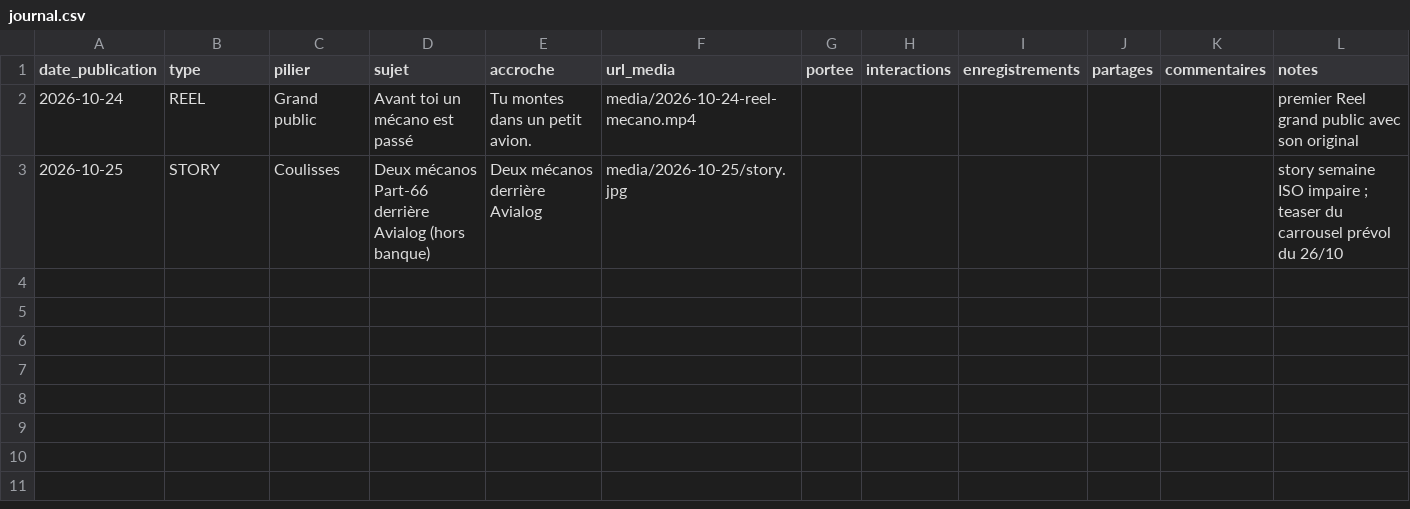
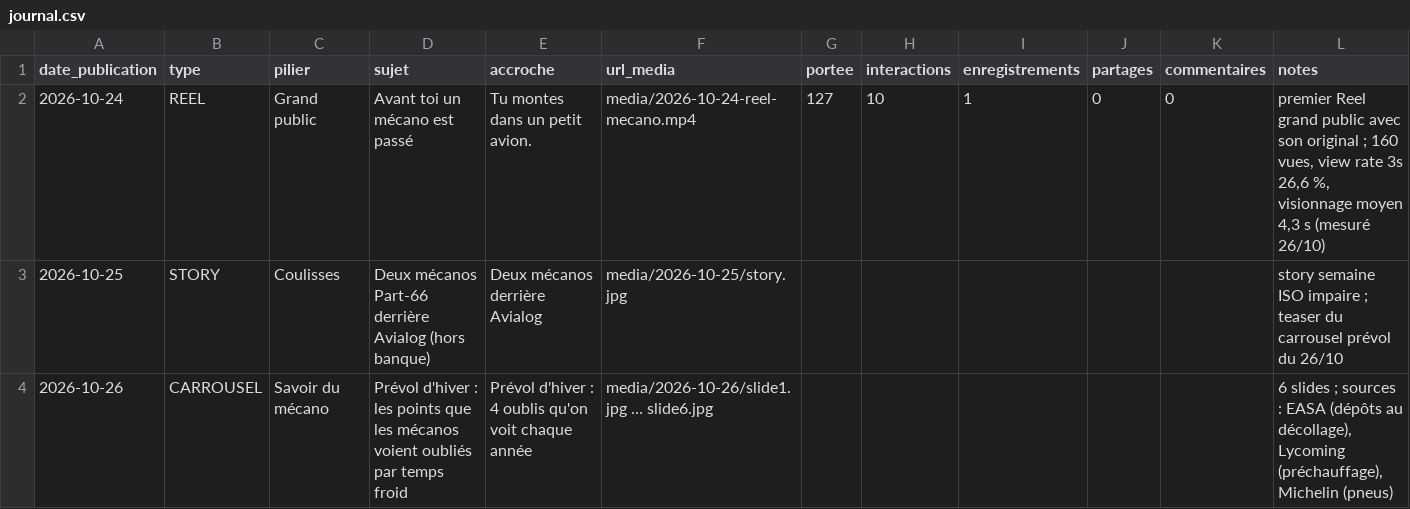
Before and after one commit to adminavialog-prog/avialog-insta-media, a CSV file: data/journal.csv, drawn as a sheet.

```diff
--- a/data/journal.csv
+++ b/data/journal.csv
@@ -1,3 +1,4 @@
 date_publication,type,pilier,sujet,accroche,url_media,portee,interactions,enregistrements,partages,commentaires,notes
-2026-10-24,REEL,Grand public,Avant toi un mécano est passé,Tu montes dans un petit avion.,media/2026-10-24-reel-mecano.mp4,,,,,,premier Reel grand public avec son original
+2026-10-24,REEL,Grand public,Avant toi un mécano est passé,Tu montes dans un petit avion.,media/2026-10-24-reel-mecano.mp4,127,10,1,0,0,"premier Reel grand public avec son original ; 160 vues, view rate 3s 26,6 %, visionnage moyen 4,3 s (mesuré 26/10)"
 2026-10-25,STORY,Coulisses,Deux mécanos Part-66 derrière Avialog (hors banque),Deux mécanos derrière Avialog,media/2026-10-25/story.jpg,,,,,,story semaine ISO impaire ; teaser du carrousel prévol du 26/10
+2026-10-26,CARROUSEL,Savoir du mécano,Prévol d'hiver : les points que les mécanos voient oubliés par temps froid,Prévol d'hiver : 4 oublis qu'on voit chaque année,media/2026-10-26/slide1.jpg … slide6.jpg,,,,,,"6 slides ; sources : EASA (dépôts au décollage), Lycoming (préchauffage), Michelin (pneus)"
```
Also changed, not shown: 8 other files.
